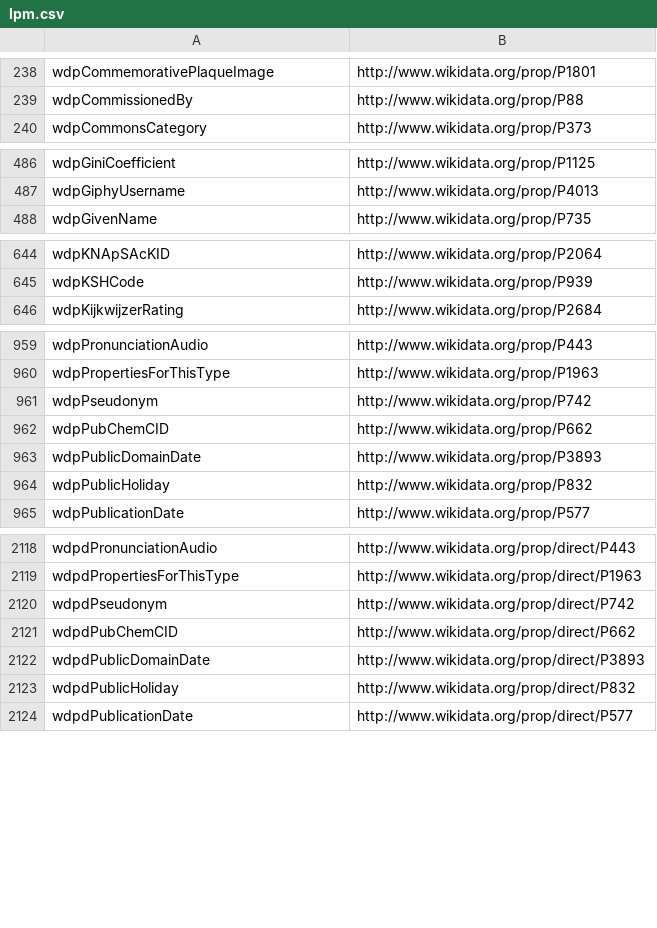
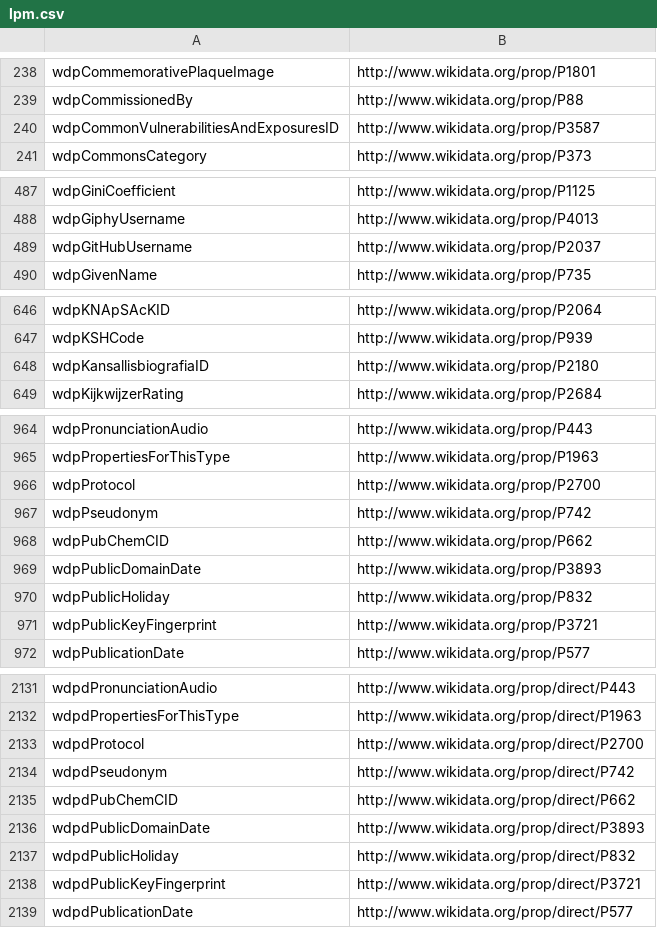
Before and after one commit to gooofy/zamia-ai, a CSV file: data-tools/rdf/etc/lpm.csv, drawn as a sheet; only a part is shown, gaps mark what is left out; the diff covers the shown part only.

```diff
--- a/data-tools/rdf/etc/lpm.csv
+++ b/data-tools/rdf/etc/lpm.csv
@@ -239,2 +239,3 @@ wdpCommemorativePlaqueImage,http://www.wikidata.org/prop/P1801
 wdpCommissionedBy,http://www.wikidata.org/prop/P88
+wdpCommonVulnerabilitiesAndExposuresID,http://www.wikidata.org/prop/P3587
 wdpCommonsCategory,http://www.wikidata.org/prop/P373
@@ -487,2 +488,3 @@ wdpGiniCoefficient,http://www.wikidata.org/prop/P1125
 wdpGiphyUsername,http://www.wikidata.org/prop/P4013
+wdpGitHubUsername,http://www.wikidata.org/prop/P2037
 wdpGivenName,http://www.wikidata.org/prop/P735
@@ -645,2 +647,3 @@ wdpKNApSAcKID,http://www.wikidata.org/prop/P2064
 wdpKSHCode,http://www.wikidata.org/prop/P939
+wdpKansallisbiografiaID,http://www.wikidata.org/prop/P2180
 wdpKijkwijzerRating,http://www.wikidata.org/prop/P2684
@@ -960,2 +965,3 @@ wdpPronunciationAudio,http://www.wikidata.org/prop/P443
 wdpPropertiesForThisType,http://www.wikidata.org/prop/P1963
+wdpProtocol,http://www.wikidata.org/prop/P2700
 wdpPseudonym,http://www.wikidata.org/prop/P742
@@ -964,2 +970,3 @@ wdpPublicDomainDate,http://www.wikidata.org/prop/P3893
 wdpPublicHoliday,http://www.wikidata.org/prop/P832
+wdpPublicKeyFingerprint,http://www.wikidata.org/prop/P3721
 wdpPublicationDate,http://www.wikidata.org/prop/P577
@@ -2119,2 +2132,3 @@ wdpdPronunciationAudio,http://www.wikidata.org/prop/direct/P443
 wdpdPropertiesForThisType,http://www.wikidata.org/prop/direct/P1963
+wdpdProtocol,http://www.wikidata.org/prop/direct/P2700
 wdpdPseudonym,http://www.wikidata.org/prop/direct/P742
@@ -2123,2 +2137,3 @@ wdpdPublicDomainDate,http://www.wikidata.org/prop/direct/P3893
 wdpdPublicHoliday,http://www.wikidata.org/prop/direct/P832
+wdpdPublicKeyFingerprint,http://www.wikidata.org/prop/direct/P3721
 wdpdPublicationDate,http://www.wikidata.org/prop/direct/P577
```
Also changed, not shown: 9 added rows elsewhere in this file, data-tools/rdf/etc/lem.csv, 3 other files.
